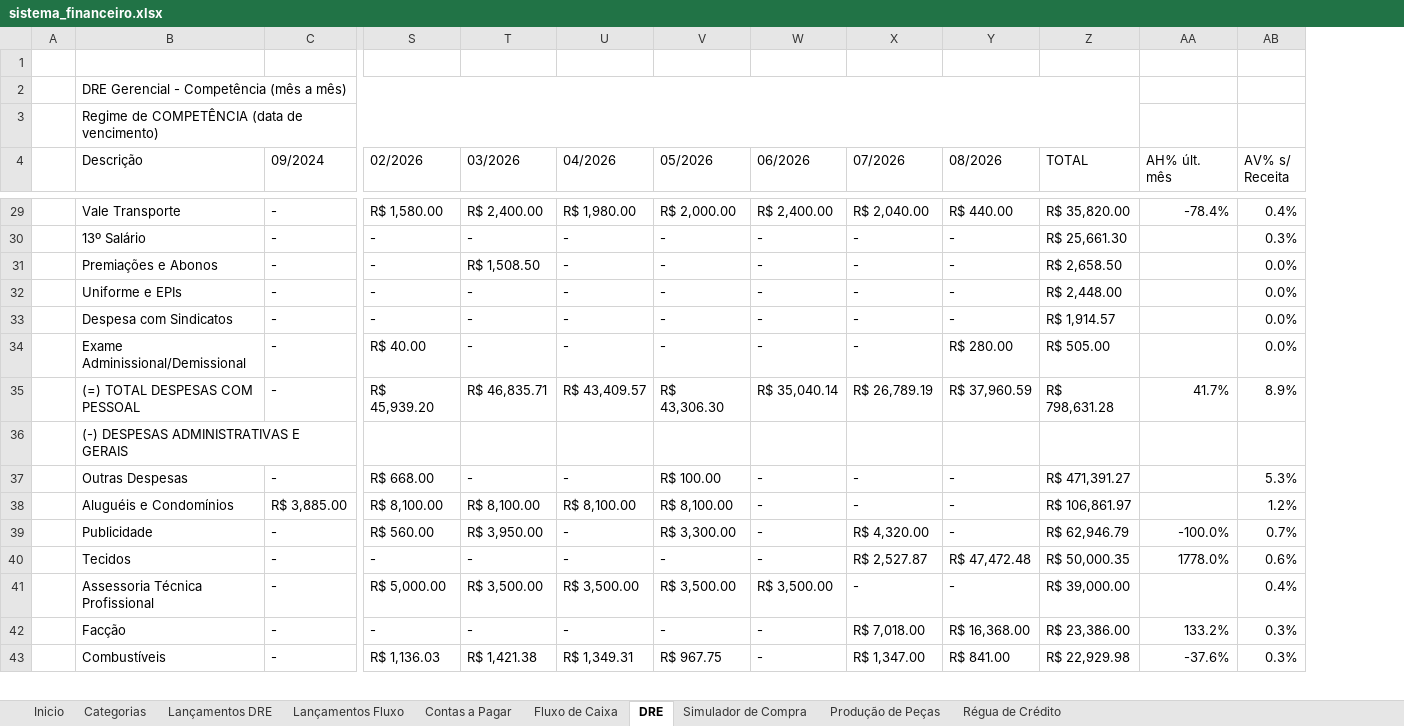
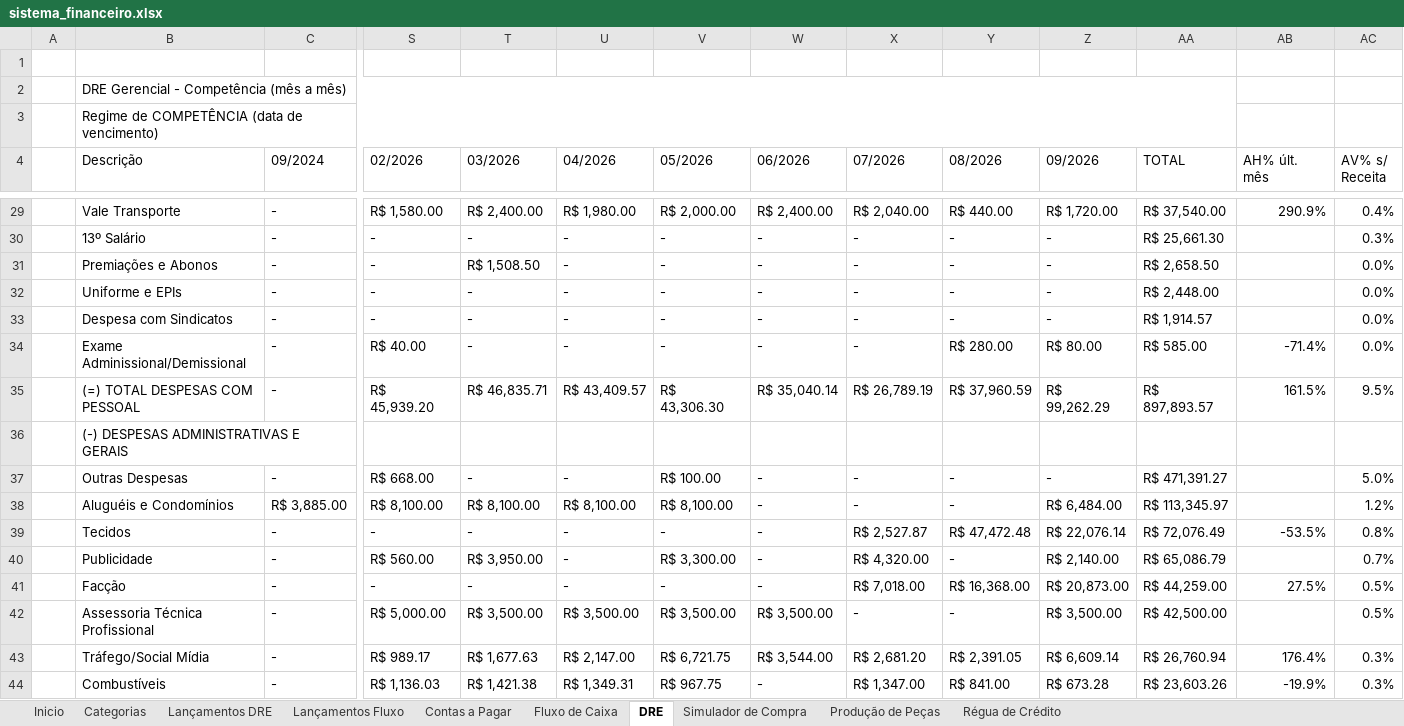
Before and after one commit to thaysmoraes-lab/Sistema_Financeiro_CODI, an Excel workbook: sistema_financeiro.xlsx, sheet DRE, drawn as a sheet; only a part is shown, gaps mark what is left out; values as stored, in another font and other column widths than the file's, no cell formats; addresses are those after the commit; rows hold the shown columns only; the diff covers the shown part only; the diff names each change by its address in the sheet, - before the commit and + after, or states it on an @@ line.

```diff
--- a/sistema_financeiro.xlsx (sheet DRE)
+++ b/sistema_financeiro.xlsx (sheet DRE)
+column Z (09/2026), rows 29-38: R$ 1,720.00 | - | - | - | - | R$ 80.00 | R$ 99,262.29 |  | - | R$ 6,484.00; rows 40-44: R$ 2,140.00 | R$ 20,873.00 | R$ 3,500.00 | R$ 6,609.14 | R$ 673.28
-AA29 (TOTAL): R$ 35,820.00
+AA29 (TOTAL): R$ 37,540.00
-AB29 (AH% últ. mês): -78.4%
+AB29 (AH% últ. mês): 290.9%
-AA34 (TOTAL): R$ 505.00
+AA34 (TOTAL): R$ 585.00
-AB34 (AH% últ. mês): (empty)
+AB34 (AH% últ. mês): -71.4%
-AA35 (TOTAL): R$ 798,631.28
+AA35 (TOTAL): R$ 897,893.57
-AB35 (AH% últ. mês): 41.7%
+AB35 (AH% últ. mês): 161.5%
-AC35 (AV% s/ Receita): 8.9%
+AC35 (AV% s/ Receita): 9.5%
-AC37 (AV% s/ Receita): 5.3%
+AC37 (AV% s/ Receita): 5.0%
-AA38 (TOTAL): R$ 106,861.97
+AA38 (TOTAL): R$ 113,345.97
+row 39:  | Tecidos | - | - | - | - | - | - | R$ 2,527.87 | R$ 47,472.48 | R$ 22,076.14 | R$ 72,076.49 | -53.5% | 0.8%
-AA40 (TOTAL): R$ 62,946.79
+AA40 (TOTAL): R$ 65,086.79
-AB40 (AH% últ. mês): -100.0%
+AB40 (AH% últ. mês): (empty)
-B41 (Descrição): Tecidos
+B41 (Descrição): Facção
-X41 (07/2026): R$ 2,527.87
+X41 (07/2026): R$ 7,018.00
-Y41 (08/2026): R$ 47,472.48
+Y41 (08/2026): R$ 16,368.00
-AA41 (TOTAL): R$ 50,000.35
+AA41 (TOTAL): R$ 44,259.00
-AB41 (AH% últ. mês): 1778.0%
+AB41 (AH% últ. mês): 27.5%
-AC41 (AV% s/ Receita): 0.6%
+AC41 (AV% s/ Receita): 0.5%
-AA42 (TOTAL): R$ 39,000.00
+AA42 (TOTAL): R$ 42,500.00
-AC42 (AV% s/ Receita): 0.4%
+AC42 (AV% s/ Receita): 0.5%
-B43 (Descrição): Facção
+B43 (Descrição): Tráfego/Social Mídia
-S43 (02/2026): -
+S43 (02/2026): R$ 989.17
-T43 (03/2026): -
+T43 (03/2026): R$ 1,677.63
-U43 (04/2026): -
+U43 (04/2026): R$ 2,147.00
-V43 (05/2026): -
+V43 (05/2026): R$ 6,721.75
-W43 (06/2026): -
+W43 (06/2026): R$ 3,544.00
-X43 (07/2026): R$ 7,018.00
+X43 (07/2026): R$ 2,681.20
-Y43 (08/2026): R$ 16,368.00
+Y43 (08/2026): R$ 2,391.05
-AA43 (TOTAL): R$ 23,386.00
+AA43 (TOTAL): R$ 26,760.94
-AB43 (AH% últ. mês): 133.2%
+AB43 (AH% últ. mês): 176.4%
-AA44 (TOTAL): R$ 22,929.98
+AA44 (TOTAL): R$ 23,603.26
-AB44 (AH% últ. mês): -37.6%
+AB44 (AH% últ. mês): -19.9%
```
Also changed, not shown: 6 added rows, 7 removed rows and 95 edited cells elsewhere in this sheet, sheet Lançamentos Fluxo, sheet Lançamentos DRE, sheet Fluxo de Caixa, cell formats, charts or pictures, 1 other file.
